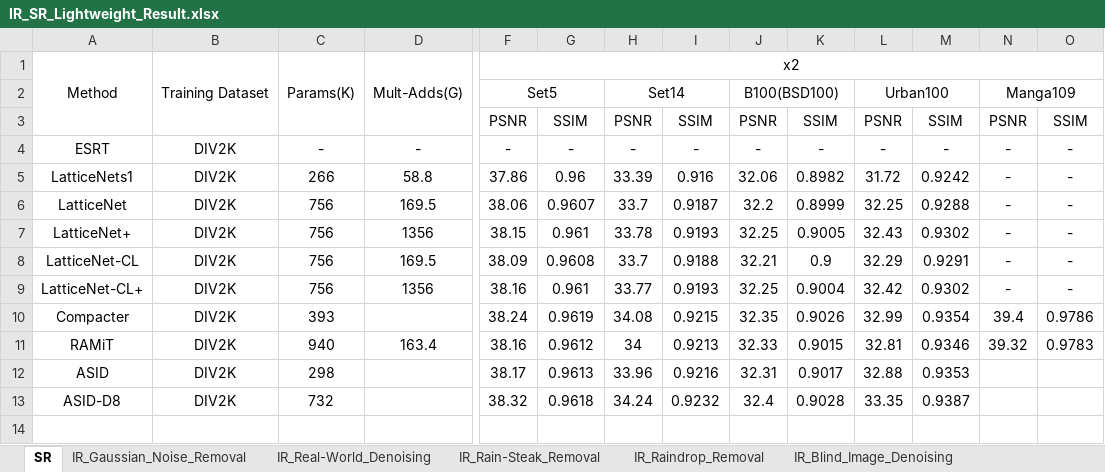
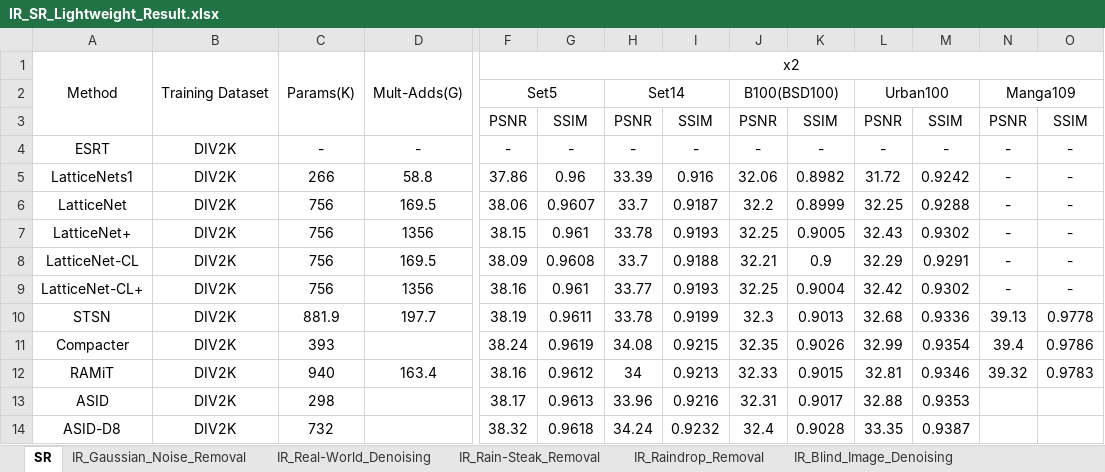
Before and after one commit to Elephant-King9/Paper, an Excel workbook: CV/Lightweight/assets/IR_SR_Lightweight_Result.xlsx, sheet SR, drawn as a sheet; only a part is shown, gaps mark what is left out; values as stored, in another font and other column widths than the file's, no borders; rows hold the shown columns only; the diff names each change by its address in the sheet, - before the commit and + after, or states it on an @@ line.

Commit message:
update_A Simple Transformer-style Network for Lightweight Image Super-resolution

```diff
--- a/CV/Lightweight/assets/IR_SR_Lightweight_Result.xlsx (sheet SR)
+++ b/CV/Lightweight/assets/IR_SR_Lightweight_Result.xlsx (sheet SR)
+row 10: STSN | DIV2K | 881.9 | 197.7 | 38.19 | 0.9611 | 33.78 | 0.9199 | 32.3 | 0.9013 | 32.68 | 0.9336 | 39.13 | 0.9778
```
Also changed, not shown: 4 other files.
